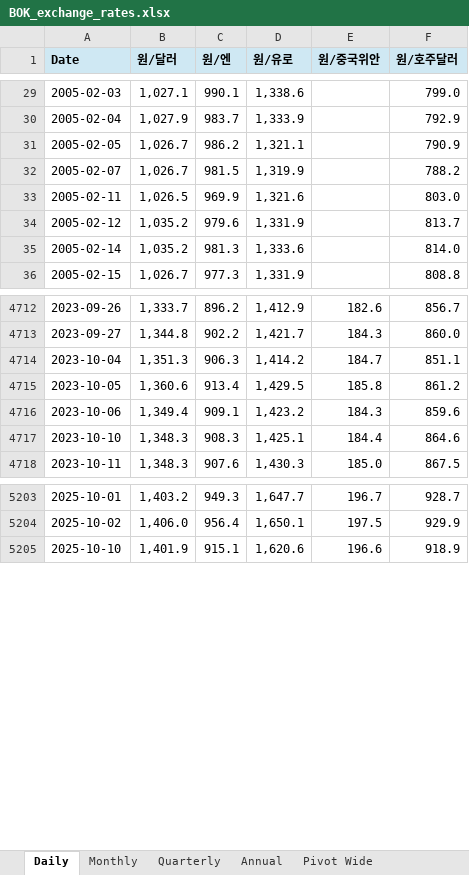
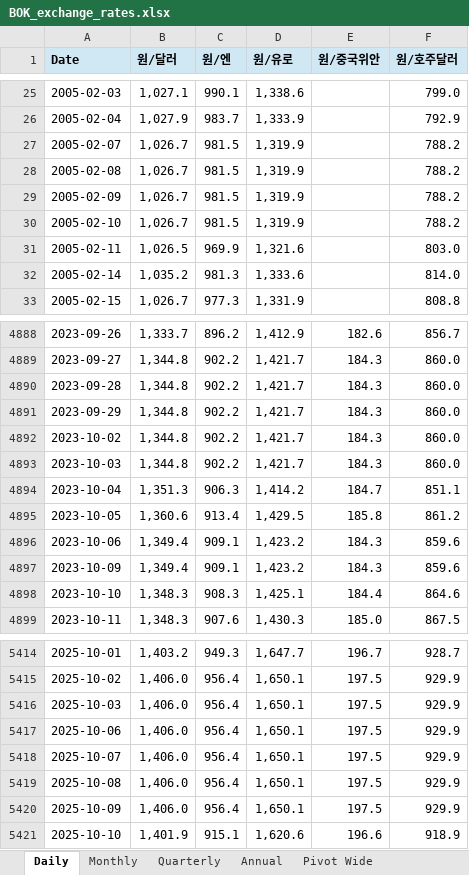
Before and after one commit to gschoie/ecos-fx-rates, an Excel workbook: output/BOK_exchange_rates.xlsx, sheet Daily, drawn as a sheet; only a part is shown, gaps mark what is left out; values as stored, in another font and other column widths than the file's, no borders; removed rows and columns are numbered as before the commit, all else as after; the diff covers the shown part only; the diff names each change by its address in the sheet, - before the commit and + after, or states it on an @@ line.

```diff
--- a/output/BOK_exchange_rates.xlsx (sheet Daily)
+++ b/output/BOK_exchange_rates.xlsx (sheet Daily)
-row 31: 2005-02-05 | 1,026.7 | 986.2 | 1,321.1 |  | 790.9
+row 28: 2005-02-08 | 1,026.7 | 981.5 | 1,319.9 |  | 788.2
+row 29: 2005-02-09 | 1,026.7 | 981.5 | 1,319.9 |  | 788.2
+row 30: 2005-02-10 | 1,026.7 | 981.5 | 1,319.9 |  | 788.2
-row 34: 2005-02-12 | 1,035.2 | 979.6 | 1,331.9 |  | 813.7
+row 4890: 2023-09-28 | 1,344.8 | 902.2 | 1,421.7 | 184.3 | 860.0
+row 4891: 2023-09-29 | 1,344.8 | 902.2 | 1,421.7 | 184.3 | 860.0
+row 4892: 2023-10-02 | 1,344.8 | 902.2 | 1,421.7 | 184.3 | 860.0
+row 4893: 2023-10-03 | 1,344.8 | 902.2 | 1,421.7 | 184.3 | 860.0
+row 4897: 2023-10-09 | 1,349.4 | 909.1 | 1,423.2 | 184.3 | 859.6
+row 5416: 2025-10-03 | 1,406.0 | 956.4 | 1,650.1 | 197.5 | 929.9
+row 5417: 2025-10-06 | 1,406.0 | 956.4 | 1,650.1 | 197.5 | 929.9
+row 5418: 2025-10-07 | 1,406.0 | 956.4 | 1,650.1 | 197.5 | 929.9
+row 5419: 2025-10-08 | 1,406.0 | 956.4 | 1,650.1 | 197.5 | 929.9
+row 5420: 2025-10-09 | 1,406.0 | 956.4 | 1,650.1 | 197.5 | 929.9
```
Also changed, not shown: 271 added rows, 53 removed rows and 3 edited cells elsewhere in this sheet, sheet Monthly, sheet Quarterly, sheet Annual, sheet Pivot Wide, hidden cells.
